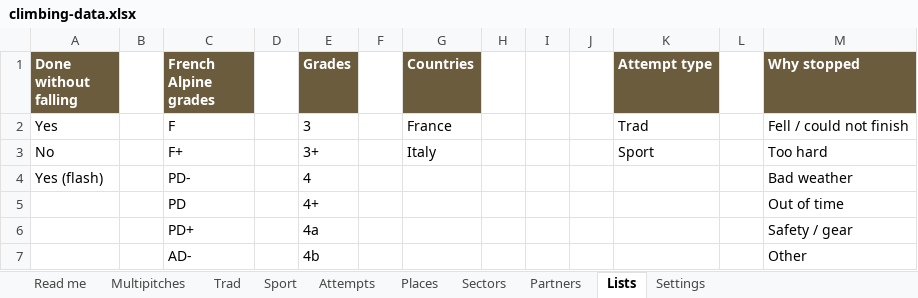
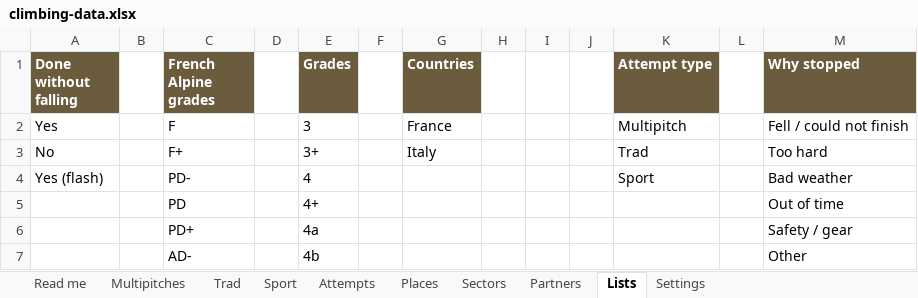
Before and after one commit to DavideBITMEX/DavideBITMEX.github.io, an Excel workbook: personal/climbing-data.xlsx, sheet Lists, drawn as a sheet; only a part is shown; values as stored, in another font and other column widths than the file's, no borders; the diff names each change by its address in the sheet, - before the commit and + after, or states it on an @@ line.

```diff
--- a/personal/climbing-data.xlsx (sheet Lists)
+++ b/personal/climbing-data.xlsx (sheet Lists)
-K2 (Attempt type): Trad
+K2 (Attempt type): Multipitch
-K3 (Attempt type): Sport
+K3 (Attempt type): Trad
-K4 (Attempt type): (empty)
+K4 (Attempt type): Sport
```
Also changed, not shown: sheet Settings, sheet Read me, 1 other file.
